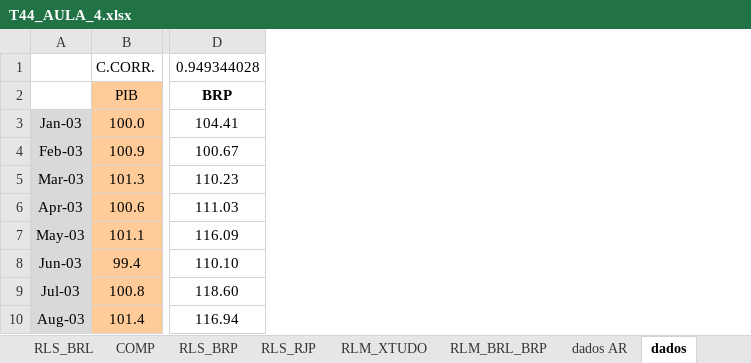
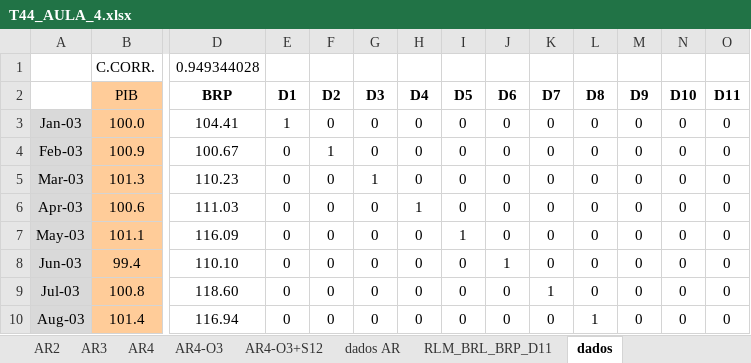
Before and after one commit to diogenesjusto/FIAP, an Excel workbook: SHIFT/202411/T44_AULA_4.xlsx, sheet dados, drawn as a sheet; only a part is shown, gaps mark what is left out; values as stored, in another font and other column widths than the file's, no borders; conditional formats not drawn; the diff names each change by its address in the sheet, - before the commit and + after, or states it on an @@ line.

```diff
--- a/SHIFT/202411/T44_AULA_4.xlsx (sheet dados)
+++ b/SHIFT/202411/T44_AULA_4.xlsx (sheet dados)
+sheet tab: AR2
+sheet tab: AR3
+sheet tab: AR4
+sheet tab: AR4-O3
+sheet tab: AR4-O3+S12
+sheet tab: RLM_BRL_BRP_D11
+column E (D1), rows 3-10: 1 | 0 | 0 | 0 | 0 | 0 | 0 | 0
+column F (D2), rows 3-10: 0 | 1 | 0 | 0 | 0 | 0 | 0 | 0
+column G (D3), rows 3-10: 0 | 0 | 1 | 0 | 0 | 0 | 0 | 0
+column H (D4), rows 3-10: 0 | 0 | 0 | 1 | 0 | 0 | 0 | 0
+column I (D5), rows 3-10: 0 | 0 | 0 | 0 | 1 | 0 | 0 | 0
+column J (D6), rows 3-10: 0 | 0 | 0 | 0 | 0 | 1 | 0 | 0
+column K (D7), rows 3-10: 0 | 0 | 0 | 0 | 0 | 0 | 1 | 0
+column L (D8), rows 3-10: 0 | 0 | 0 | 0 | 0 | 0 | 0 | 1
+column M (D9), rows 3-10: all 0
+column N (D10), rows 3-10: all 0
+column O (D11), rows 3-10: all 0
```
Also changed, not shown: sheet dados AR, sheet COMP, formulas that keep their value.
